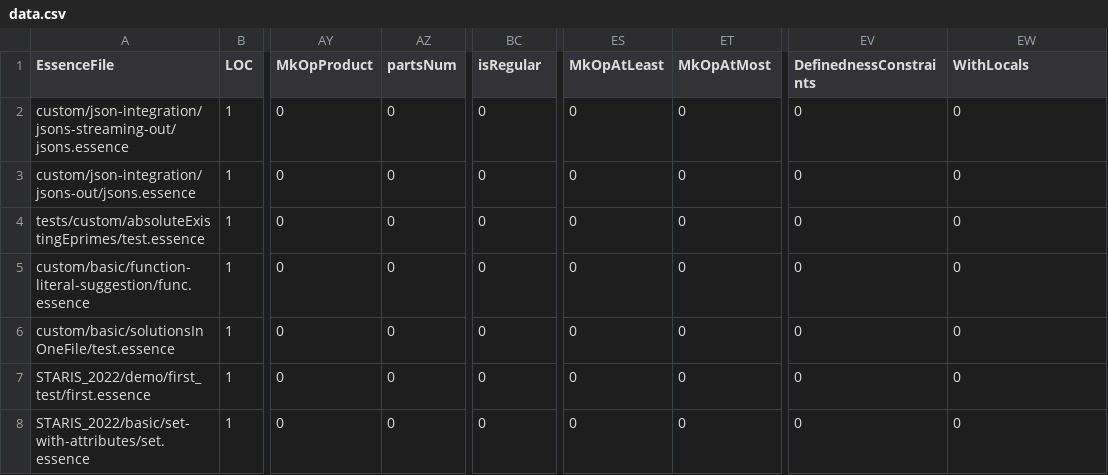
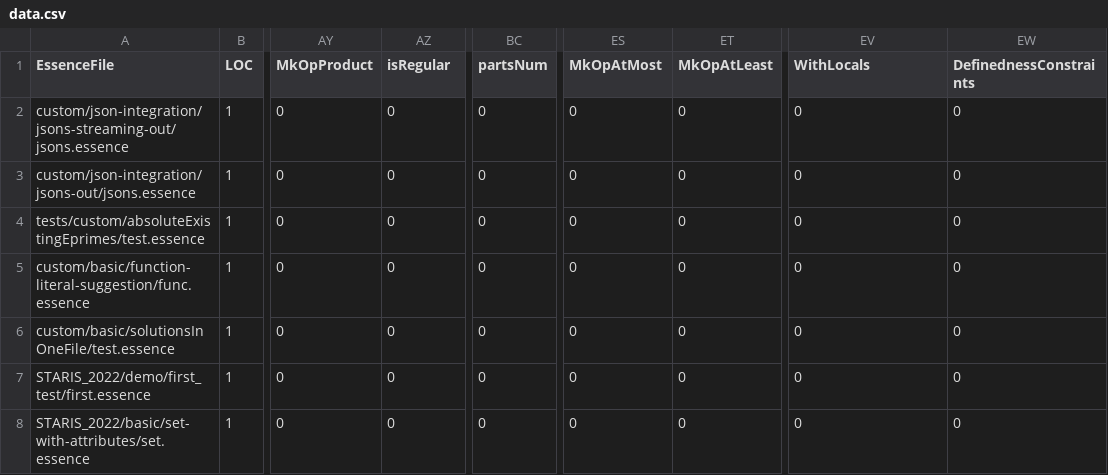
Before and after one commit to lixitrixi/conjure-oxide, a CSV file: tools/essence-feature-usage-stats/data.csv, drawn as a sheet; only a part is shown, gaps mark what is left out; the diff names each change by its address in the sheet, - before the commit and + after, or states it on an @@ line.

Commit message:
Actions: Deploy the essence features usage table 🚀

```diff
--- a/tools/essence-feature-usage-stats/data.csv
+++ b/tools/essence-feature-usage-stats/data.csv
-AZ1: partsNum
+AZ1: isRegular
-BC1: isRegular
+BC1: partsNum
-ES1: MkOpAtLeast
+ES1: MkOpAtMost
-ET1: MkOpAtMost
+ET1: MkOpAtLeast
-EV1: DefinednessConstraints
+EV1: WithLocals
-EW1: WithLocals
+EW1: DefinednessConstraints
```
Also changed, not shown: 1 other file.
